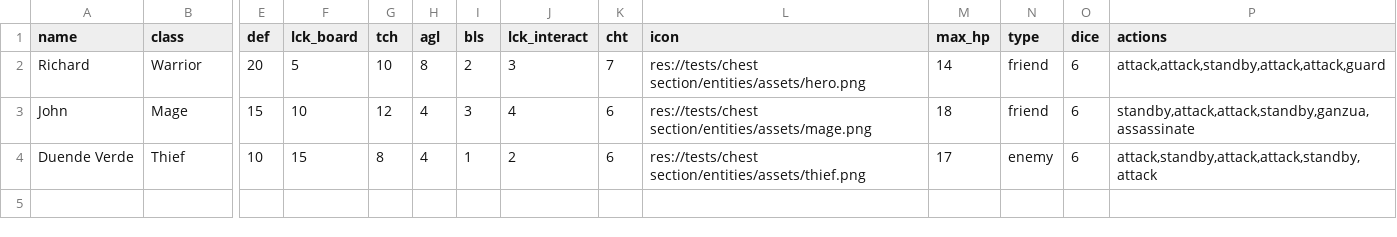
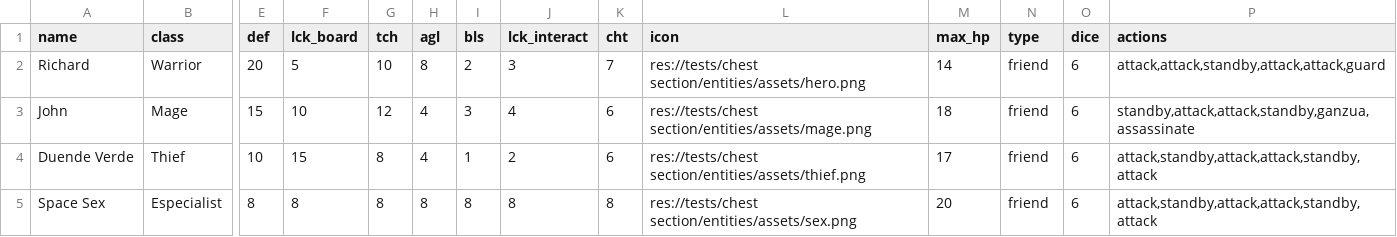
Before and after one commit to swksoft/Board-Game, a CSV file: resources/data/characters.csv, drawn as a sheet; only a part is shown, gaps mark what is left out; rows hold the shown columns only; the diff names each change by its address in the sheet, - before the commit and + after, or states it on an @@ line.

Commit message:
MISMO TABLERO COSA

```diff
--- a/resources/data/characters.csv
+++ b/resources/data/characters.csv
-N4 (type): enemy
+N4 (type): friend
+row 5: Space Sex | Especialist | 8 | 8 | 8 | 8 | 8 | 8 | 8 | res://tests/chest section/entities/assets/sex.png | 20 | friend | 6 | attack,standby,attack,attack,standby,attack
```
Also changed, not shown: 8 other files.
